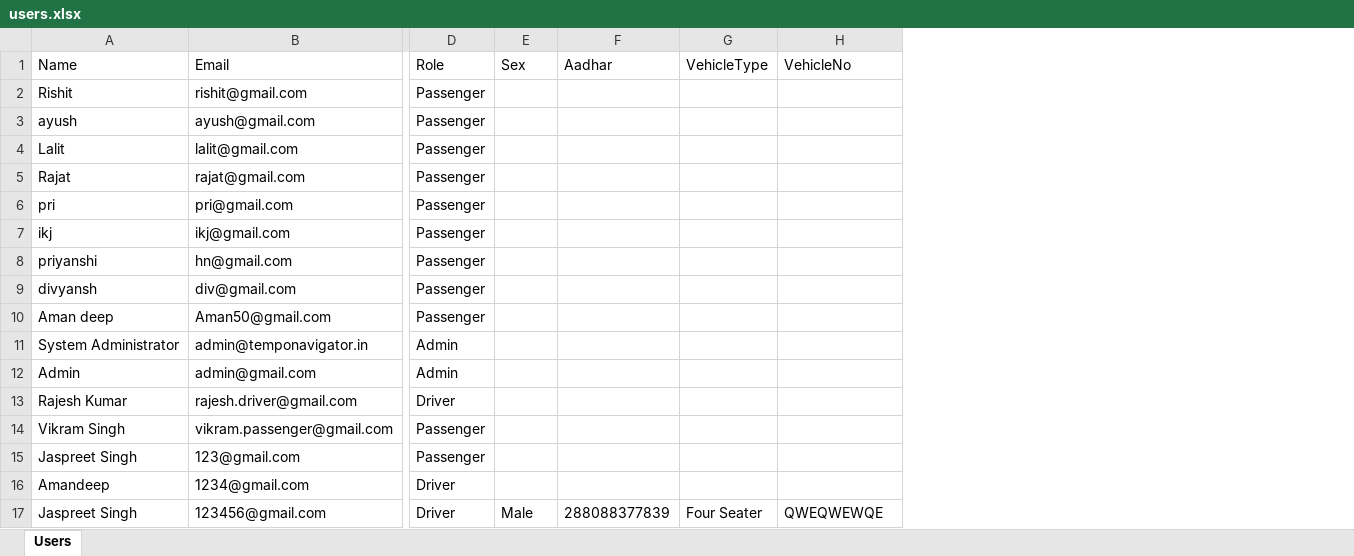
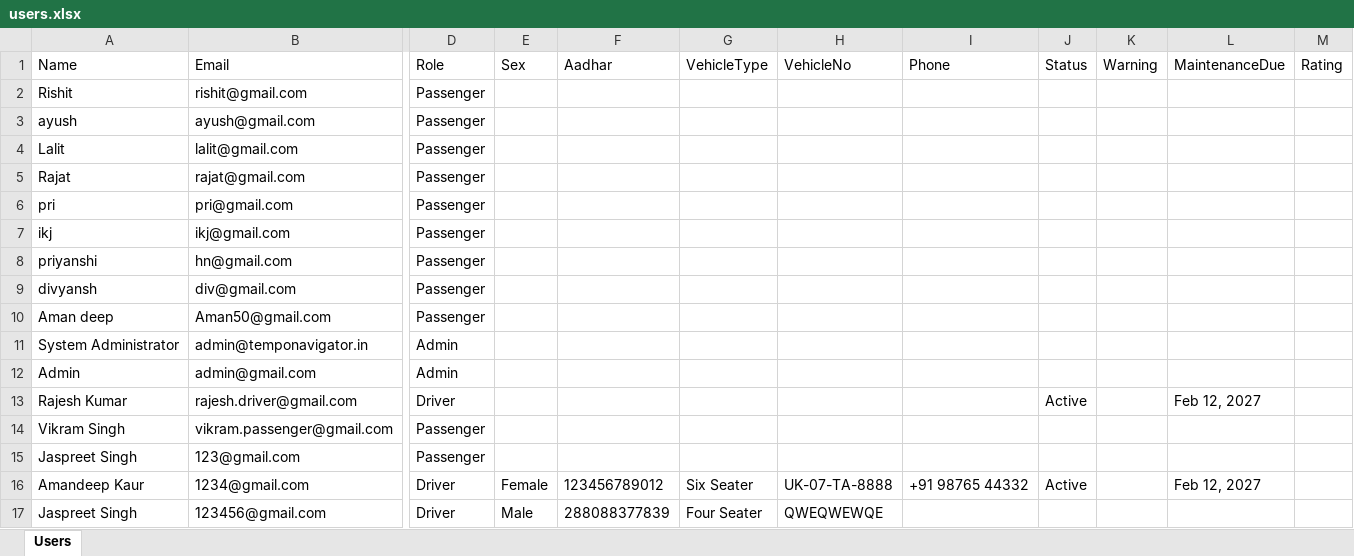
Before and after one commit to Aman-Deep123456/Tempo-management-System, an Excel workbook: users.xlsx, sheet Users, drawn as a sheet; only a part is shown, gaps mark what is left out; values as stored, in another font and other column widths than the file's, no borders; the diff names each change by its address in the sheet, - before the commit and + after, or states it on an @@ line.

Commit message:
Update users Excel data

```diff
--- a/users.xlsx (sheet Users)
+++ b/users.xlsx (sheet Users)
+column I (Phone), row 16: +91 98765 44332
+column J (Status), rows 13-16: Active |  |  | Active
+column K (Warning), empty
+column L (MaintenanceDue), rows 13-16: Feb 12, 2027 |  |  | Feb 12, 2027
+column M (Rating), empty
-A16 (Name): Amandeep
+A16 (Name): Amandeep Kaur
-E16 (Sex): (empty)
+E16 (Sex): Female
-F16 (Aadhar): (empty)
+F16 (Aadhar): 123456789012
-G16 (VehicleType): (empty)
+G16 (VehicleType): Six Seater
-H16 (VehicleNo): (empty)
+H16 (VehicleNo): UK-07-TA-8888
```
